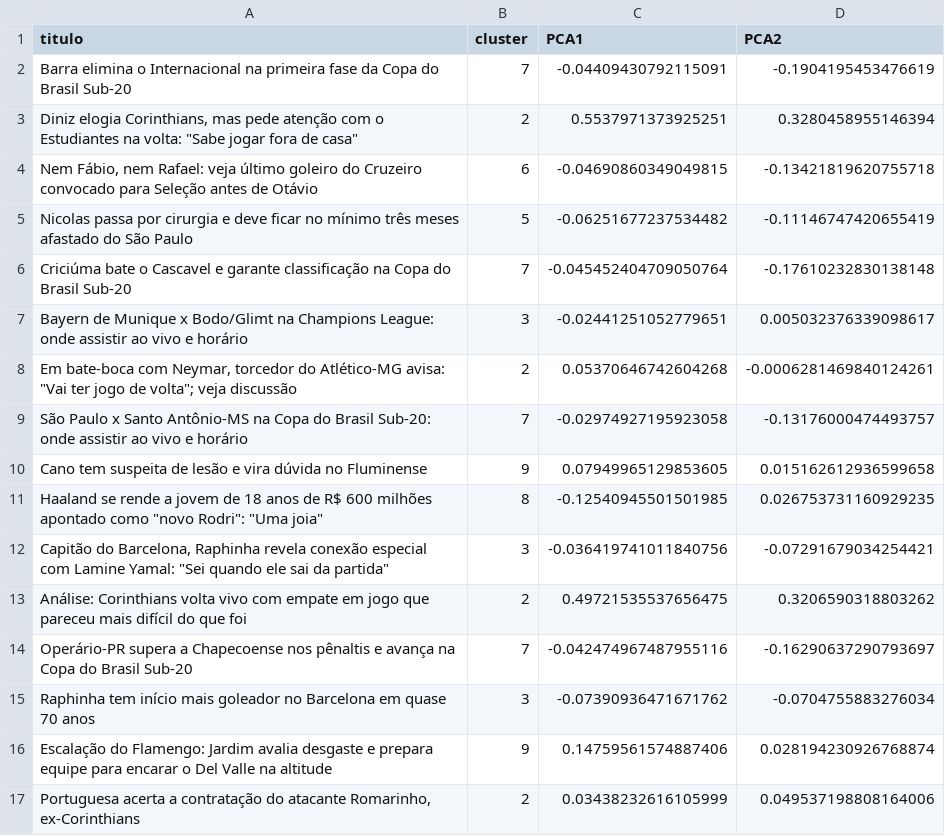
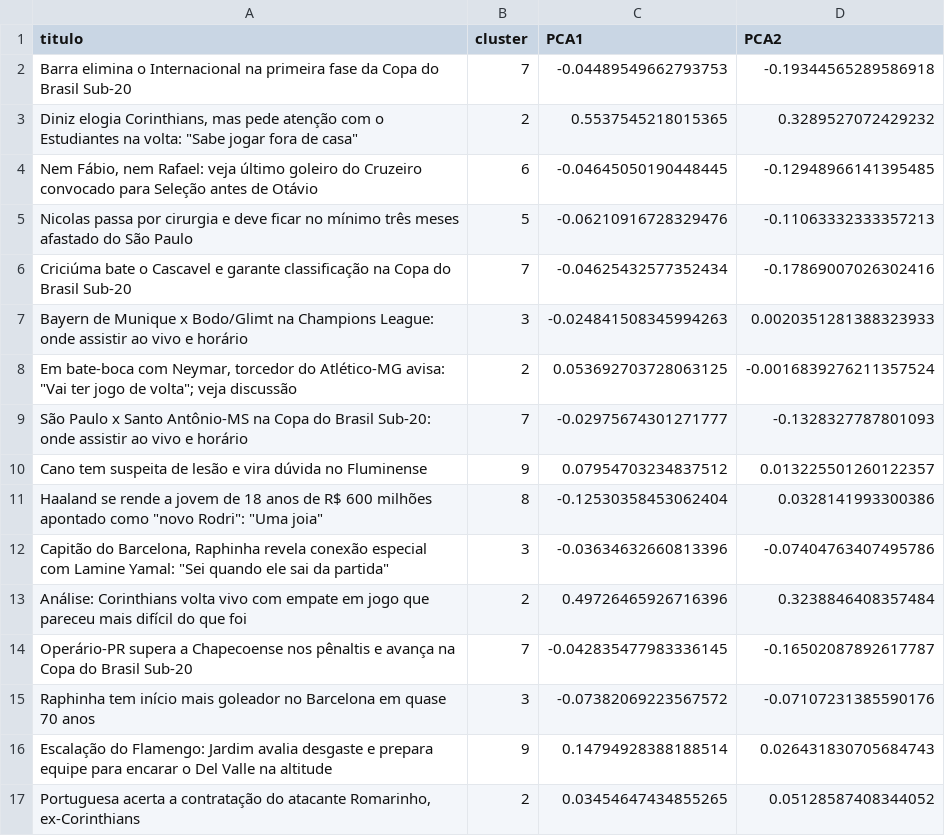
Before and after one commit to HenriqueOS12/PLN, a CSV file: pca_2d.csv, drawn as a sheet; only a part is shown; the diff covers the shown part only.

```diff
--- a/pca_2d.csv
+++ b/pca_2d.csv
@@ -1,17 +1,17 @@
 titulo,cluster,PCA1,PCA2
-Barra elimina o Internacional na primeira fase da Copa do Brasil Sub-20,7,-0.04409430792115091,-0.1904195453476619
-"Diniz elogia Corinthians, mas pede atenção com o Estudiantes na volta: ""Sabe jogar fora de casa""",2,0.5537971373925251,0.3280458955146394
-"Nem Fábio, nem Rafael: veja último goleiro do Cruzeiro convocado para Seleção antes de Otávio",6,-0.04690860349049815,-0.13421819620755718
-Nicolas passa por cirurgia e deve ficar no mínimo três meses afastado do São Paulo,5,-0.06251677237534482,-0.11146747420655419
-Criciúma bate o Cascavel e garante classificação na Copa do Brasil Sub-20,7,-0.045452404709050764,-0.17610232830138148
-Bayern de Munique x Bodo/Glimt na Champions League: onde assistir ao vivo e horário,3,-0.02441251052779651,0.005032376339098617
-"Em bate-boca com Neymar, torcedor do Atlético-MG avisa: ""Vai ter jogo de volta""; veja discussão",2,0.05370646742604268,-0.0006281469840124261
-São Paulo x Santo Antônio-MS na Copa do Brasil Sub-20: onde assistir ao vivo e horário,7,-0.02974927195923058,-0.13176000474493757
-Cano tem suspeita de lesão e vira dúvida no Fluminense,9,0.07949965129853605,0.015162612936599658
-"Haaland se rende a jovem de 18 anos de R$ 600 milhões apontado como ""novo Rodri"": ""Uma joia""",8,-0.12540945501501985,0.026753731160929235
-"Capitão do Barcelona, Raphinha revela conexão especial com Lamine Yamal: ""Sei quando ele sai da partida""",3,-0.036419741011840756,-0.07291679034254421
-Análise: Corinthians volta vivo com empate em jogo que pareceu mais difícil do que foi,2,0.49721535537656475,0.3206590318803262
-Operário-PR supera a Chapecoense nos pênaltis e avança na Copa do Brasil Sub-20,7,-0.042474967487955116,-0.16290637290793697
-Raphinha tem início mais goleador no Barcelona em quase 70 anos,3,-0.07390936471671762,-0.0704755883276034
-Escalação do Flamengo: Jardim avalia desgaste e prepara equipe para encarar o Del Valle na altitude,9,0.14759561574887406,0.028194230926768874
-"Portuguesa acerta a contratação do atacante Romarinho, ex-Corinthians",2,0.03438232616105999,0.049537198808164006
+Barra elimina o Internacional na primeira fase da Copa do Brasil Sub-20,7,-0.04489549662793753,-0.19344565289586918
+"Diniz elogia Corinthians, mas pede atenção com o Estudiantes na volta: ""Sabe jogar fora de casa""",2,0.5537545218015365,0.3289527072429232
+"Nem Fábio, nem Rafael: veja último goleiro do Cruzeiro convocado para Seleção antes de Otávio",6,-0.04645050190448445,-0.12948966141395485
+Nicolas passa por cirurgia e deve ficar no mínimo três meses afastado do São Paulo,5,-0.06210916728329476,-0.11063332333357213
+Criciúma bate o Cascavel e garante classificação na Copa do Brasil Sub-20,7,-0.04625432577352434,-0.17869007026302416
+Bayern de Munique x Bodo/Glimt na Champions League: onde assistir ao vivo e horário,3,-0.024841508345994263,0.0020351281388323933
+"Em bate-boca com Neymar, torcedor do Atlético-MG avisa: ""Vai ter jogo de volta""; veja discussão",2,0.053692703728063125,-0.0016839276211357524
+São Paulo x Santo Antônio-MS na Copa do Brasil Sub-20: onde assistir ao vivo e horário,7,-0.02975674301271777,-0.1328327787801093
+Cano tem suspeita de lesão e vira dúvida no Fluminense,9,0.07954703234837512,0.013225501260122357
+"Haaland se rende a jovem de 18 anos de R$ 600 milhões apontado como ""novo Rodri"": ""Uma joia""",8,-0.12530358453062404,0.0328141993300386
+"Capitão do Barcelona, Raphinha revela conexão especial com Lamine Yamal: ""Sei quando ele sai da partida""",3,-0.03634632660813396,-0.07404763407495786
+Análise: Corinthians volta vivo com empate em jogo que pareceu mais difícil do que foi,2,0.49726465926716396,0.3238846408357484
+Operário-PR supera a Chapecoense nos pênaltis e avança na Copa do Brasil Sub-20,7,-0.042835477983336145,-0.16502087892617787
+Raphinha tem início mais goleador no Barcelona em quase 70 anos,3,-0.07382069223567572,-0.07107231385590176
+Escalação do Flamengo: Jardim avalia desgaste e prepara equipe para encarar o Del Valle na altitude,9,0.14794928388188514,0.026431830705684743
+"Portuguesa acerta a contratação do atacante Romarinho, ex-Corinthians",2,0.03454647434855265,0.05128587408344052
```
Also changed, not shown: 168 edited cells elsewhere in this file, pca_3d.csv, 4 other files.
